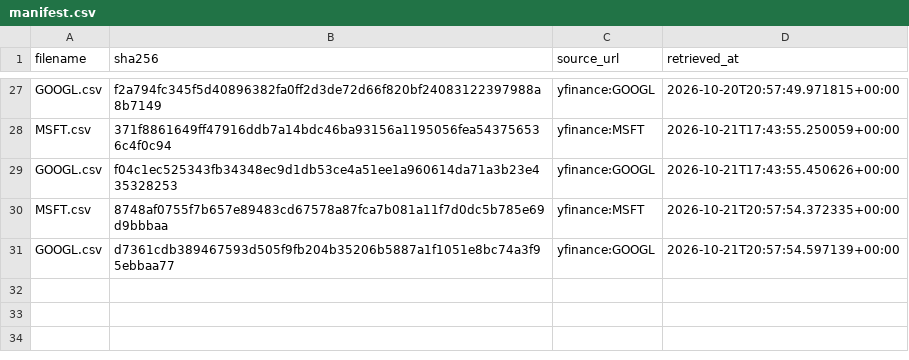
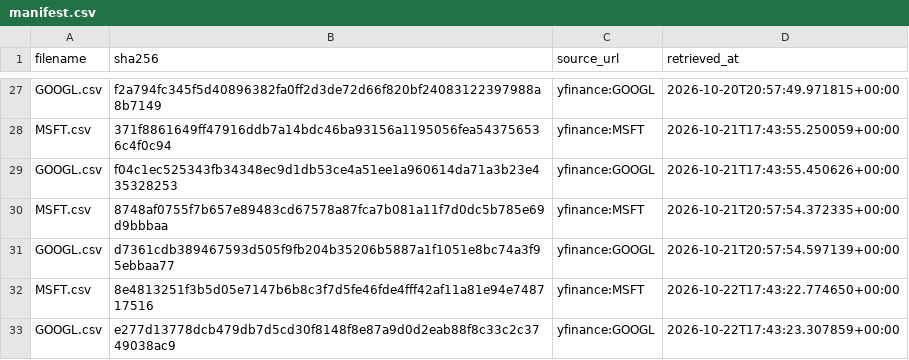
Before and after one commit to tienspz/AICOR, a CSV file: data/raw/market/manifest.csv, drawn as a sheet; only a part is shown, gaps mark what is left out.

```diff
--- a/data/raw/market/manifest.csv
+++ b/data/raw/market/manifest.csv
@@ -31 +31,3 @@ MSFT.csv,8748af0755f7b657e89483cd67578a87fca7b081a11f7d0dc5b785e69d9bbbaa,yfinan
 GOOGL.csv,d7361cdb389467593d505f9fb204b35206b5887a1f1051e8bc74a3f95ebbaa77,yfinance:GOOGL,2026-10-21T20:57:54.597139+00:00
+MSFT.csv,8e4813251f3b5d05e7147b6b8c3f7d5fe46fde4fff42af11a81e94e748717516,yfinance:MSFT,2026-10-22T17:43:22.774650+00:00
+GOOGL.csv,e277d13778dcb479db7d5cd30f8148f8e87a9d0d2eab88f8c33c2c3749038ac9,yfinance:GOOGL,2026-10-22T17:43:23.307859+00:00
```
Also changed, not shown: data/processed/market_quarterly.csv, data/raw/market/GOOGL.csv, 2 other files.
